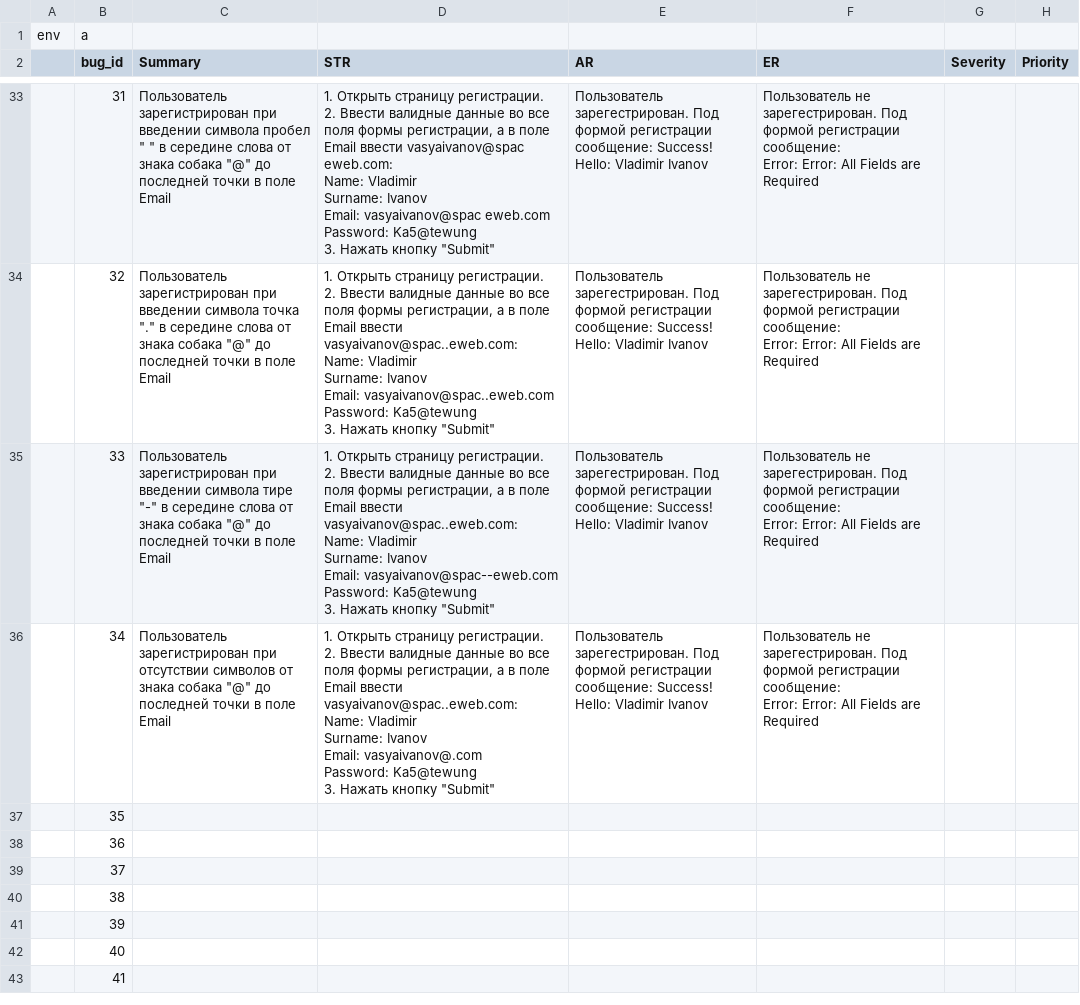
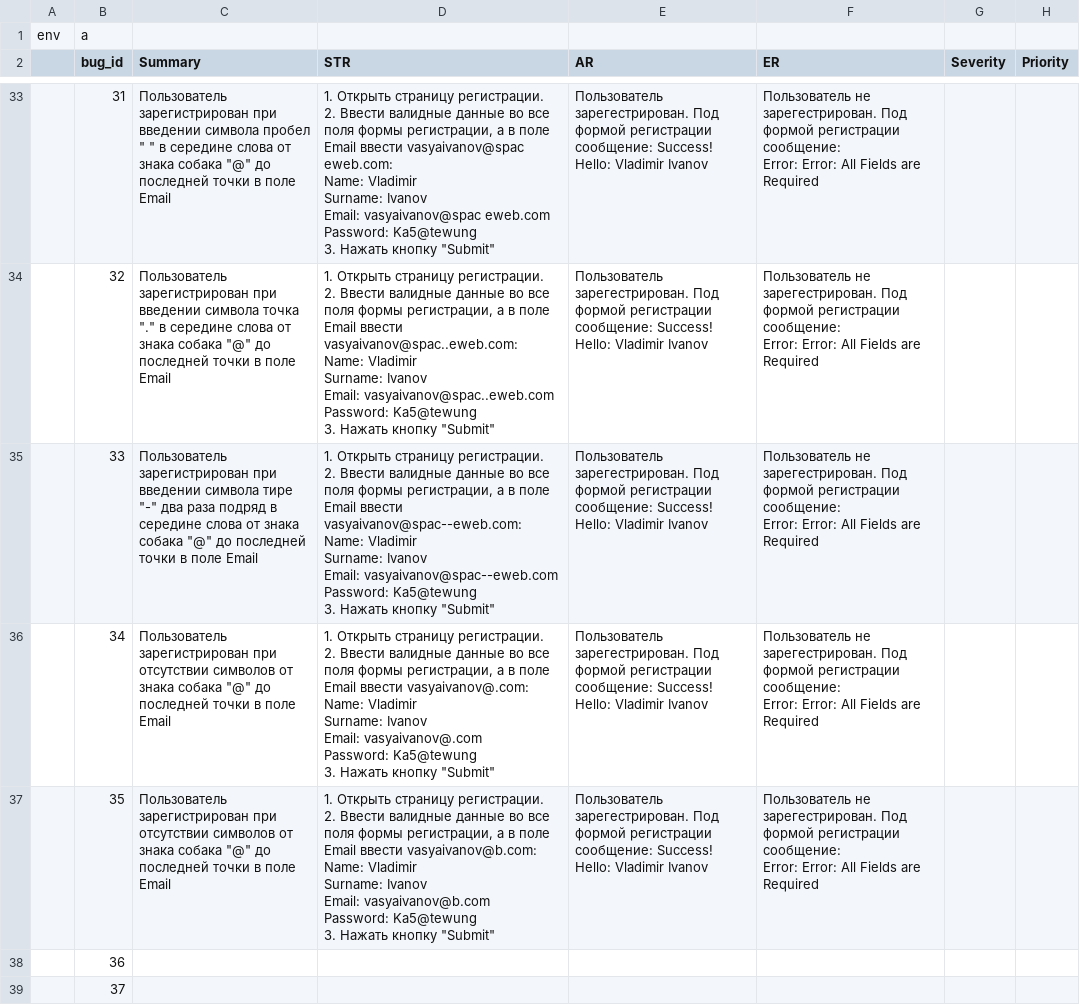
Before and after one commit to gogvyatkin/Group_27, a CSV file: Bug_report/bug_report.csv, drawn as a sheet; only a part is shown, gaps mark what is left out; the shorter side is filled out with more unchanged rows.

Commit message:
added one bug report and edit steps

```diff
--- a/Bug_report/bug_report.csv
+++ b/Bug_report/bug_report.csv
@@ -258,19 +258,26 @@ Password: Ka5@tewung
 Error: Error: All Fields are Required",,
-,33,"Пользователь зарегистрирован при введении символа тире ""-"" в середине слова от знака собака ""@"" до последней точки в поле Email","1. Открыть страницу регистрации.
-2. Ввести валидные данные во все поля формы регистрации, а в поле Email ввести vasyaivanov@spac..eweb.com:
-Name: Vladimir
-Surname: Ivanov
-Email: vasyaivanov@spac--eweb.com
-Password: Ka5@tewung
-3. Нажать кнопку ""Submit""",Пользователь зарегестрирован. Под формой регистрации сообщение: Success! Hello: Vladimir Ivanov,"Пользователь не зарегестрирован. Под формой регистрации сообщение:
-Error: Error: All Fields are Required",,
-,34,"Пользователь зарегистрирован при отсутствии символов от знака собака ""@"" до последней точки в поле Email","1. Открыть страницу регистрации.
-2. Ввести валидные данные во все поля формы регистрации, а в поле Email ввести vasyaivanov@spac..eweb.com:
-Name: Vladimir
-Surname: Ivanov
-Email: vasyaivanov@.com
-Password: Ka5@tewung
-3. Нажать кнопку ""Submit""",Пользователь зарегестрирован. Под формой регистрации сообщение: Success! Hello: Vladimir Ivanov,"Пользователь не зарегестрирован. Под формой регистрации сообщение:
-Error: Error: All Fields are Required",,
-,35,,,,,,
+,33,"Пользователь зарегистрирован при введении символа тире ""-"" два раза подряд в середине слова от знака собака ""@"" до последней точки в поле Email","1. Открыть страницу регистрации.
+2. Ввести валидные данные во все поля формы регистрации, а в поле Email ввести vasyaivanov@spac--eweb.com:
+Name: Vladimir
+Surname: Ivanov
+Email: vasyaivanov@spac--eweb.com
+Password: Ka5@tewung
+3. Нажать кнопку ""Submit""",Пользователь зарегестрирован. Под формой регистрации сообщение: Success! Hello: Vladimir Ivanov,"Пользователь не зарегестрирован. Под формой регистрации сообщение:
+Error: Error: All Fields are Required",,
+,34,"Пользователь зарегистрирован при отсутствии символов от знака собака ""@"" до последней точки в поле Email","1. Открыть страницу регистрации.
+2. Ввести валидные данные во все поля формы регистрации, а в поле Email ввести vasyaivanov@.com:
+Name: Vladimir
+Surname: Ivanov
+Email: vasyaivanov@.com
+Password: Ka5@tewung
+3. Нажать кнопку ""Submit""",Пользователь зарегестрирован. Под формой регистрации сообщение: Success! Hello: Vladimir Ivanov,"Пользователь не зарегестрирован. Под формой регистрации сообщение:
+Error: Error: All Fields are Required",,
+,35,"Пользователь зарегистрирован при отсутствии символов от знака собака ""@"" до последней точки в поле Email","1. Открыть страницу регистрации.
+2. Ввести валидные данные во все поля формы регистрации, а в поле Email ввести vasyaivanov@b.com:
+Name: Vladimir
+Surname: Ivanov
+Email: vasyaivanov@b.com
+Password: Ka5@tewung
+3. Нажать кнопку ""Submit""",Пользователь зарегестрирован. Под формой регистрации сообщение: Success! Hello: Vladimir Ivanov,"Пользователь не зарегестрирован. Под формой регистрации сообщение:
+Error: Error: All Fields are Required",,
 ,36,,,,,,
```
